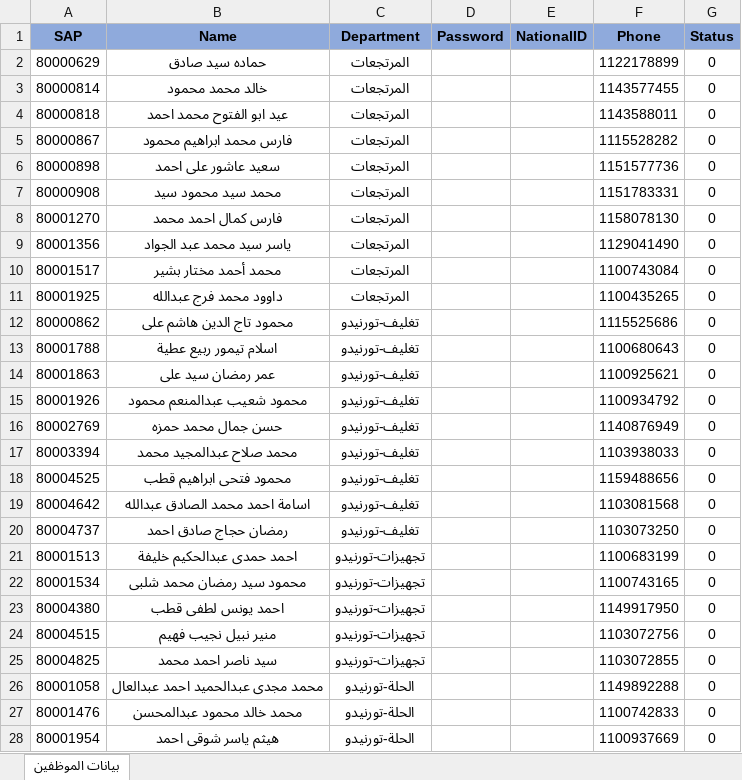
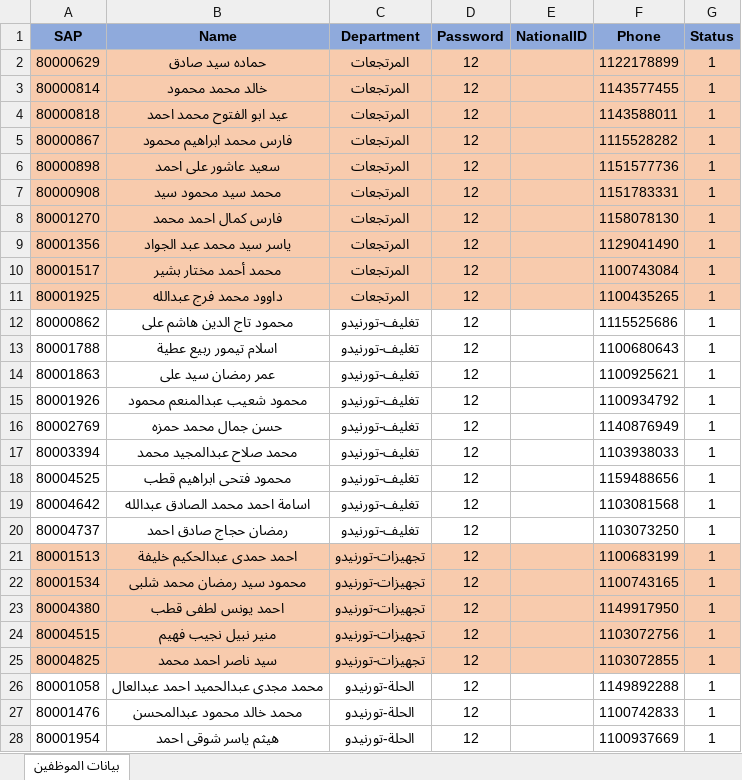
Before and after one commit to MohamedAbdeltwabAli/SkillMatrix-Questions, an Excel workbook: Extra Data for project/Questions files/Employee full Data.xlsx, sheet بيانات الموظفين, drawn as a sheet; only a part is shown; values as stored, in another font and other column widths than the file's, no borders; table styles not drawn; the diff covers the shown part only; the diff names each change by its address in the sheet, - before the commit and + after, or states it on an @@ line.

```diff
--- a/Extra Data for project/Questions files/Employee full Data.xlsx (sheet بيانات الموظفين)
+++ b/Extra Data for project/Questions files/Employee full Data.xlsx (sheet بيانات الموظفين)
-A2:G11 fill: none
+A2:G11 fill: #F8CBAD
-D2:D28 (Password): (empty)
+D2:D28 (Password): 12
-G2:G28 (Status): 0
+G2:G28 (Status): 1
-A21:G25 fill: none
+A21:G25 fill: #F8CBAD
```
Also changed, not shown: 1 added row, 1 removed row, 74 edited cells and cell formats elsewhere in this sheet, Extra Data for project/Questions files/5S اسئلة.xlsx, Extra Data for project/Questions files/Safety اسئلة.xlsx, 6 other files.
